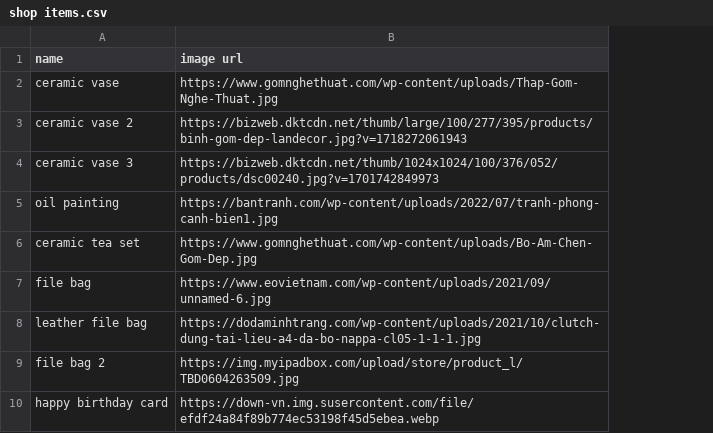
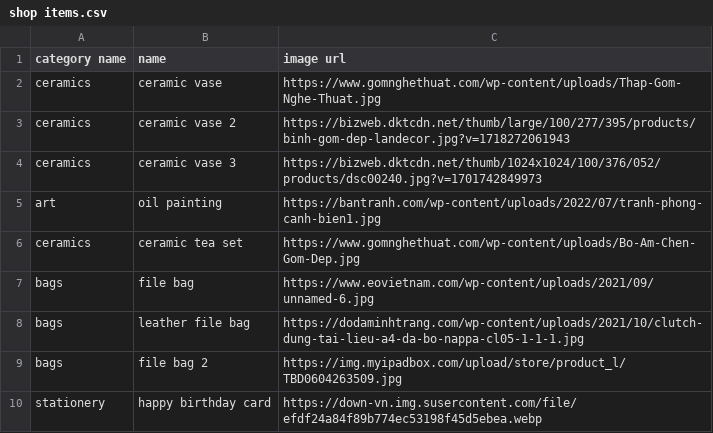
Before and after one commit to nguyenluongson06/SEM3_Project_Backend, a CSV file: SEM3_Project_Backend/SeedData/shop items.csv, drawn as a sheet; only a part is shown; the diff names each change by its address in the sheet, - before the commit and + after, or states it on an @@ line.

```diff
--- a/SEM3_Project_Backend/SeedData/shop items.csv
+++ b/SEM3_Project_Backend/SeedData/shop items.csv
+column A (category name), rows 2-10: ceramics | ceramics | ceramics | art | ceramics | bags | bags | bags | stationery
```
Also changed, not shown: 4 other files.
